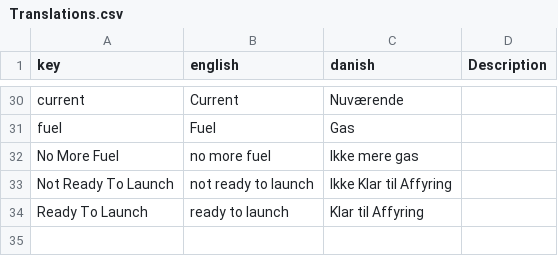
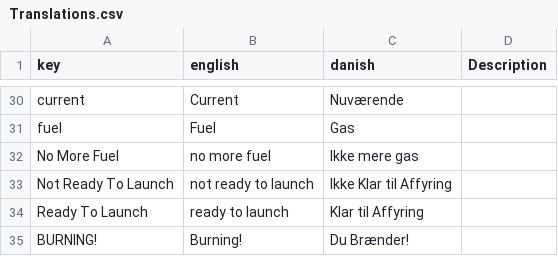
Before and after one commit to DADIU-Group5/Spaced-out, a CSV file: Assets/Resources/Translations.csv, drawn as a sheet; only a part is shown, gaps mark what is left out; the diff names each change by its address in the sheet, - before the commit and + after, or states it on an @@ line.

Commit message:
Added translation-capability to status messages.

```diff
--- a/Assets/Resources/Translations.csv
+++ b/Assets/Resources/Translations.csv
+row 35: BURNING! | Burning! | Du Brænder!
```
Also changed, not shown: 2 other files.
